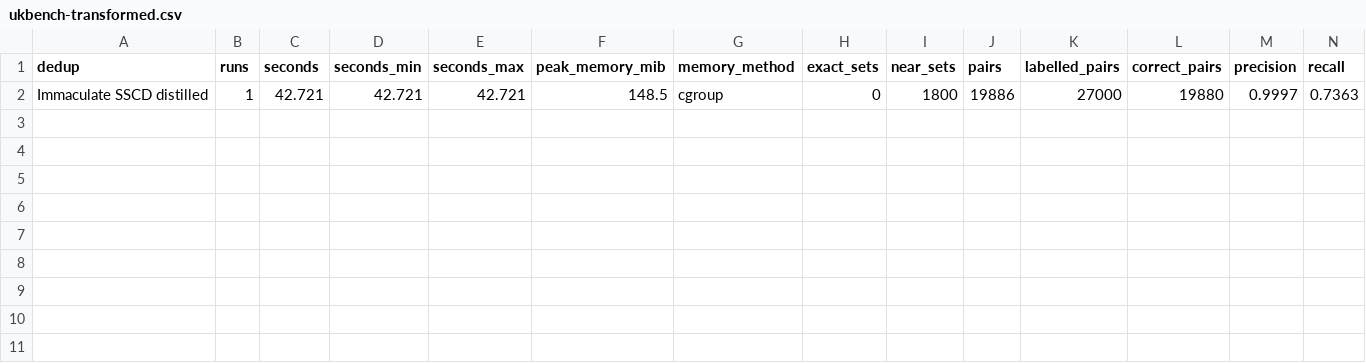
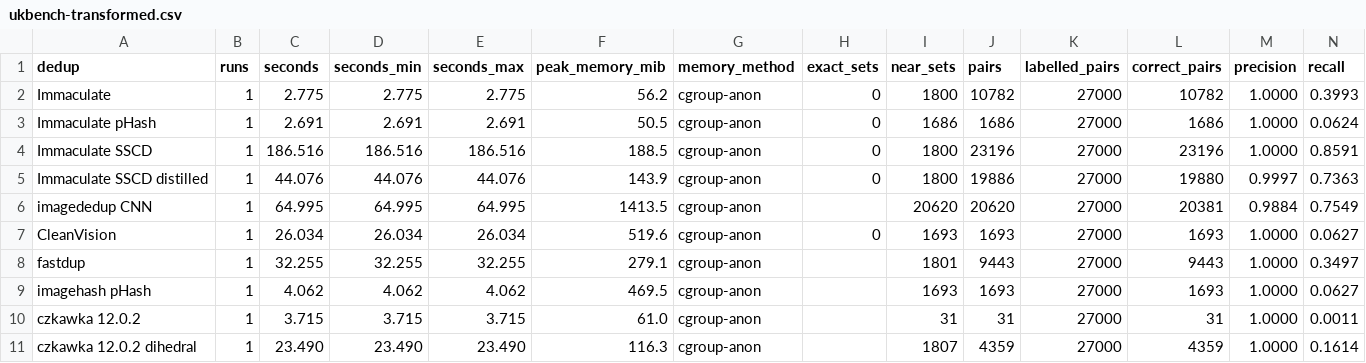
Before and after one commit to Pbatch/Immaculate, a CSV file: benchmark/results/ukbench-transformed.csv, drawn as a sheet.

```diff
--- a/benchmark/results/ukbench-transformed.csv
+++ b/benchmark/results/ukbench-transformed.csv
@@ -1,2 +1,11 @@
 dedup,runs,seconds,seconds_min,seconds_max,peak_memory_mib,memory_method,exact_sets,near_sets,pairs,labelled_pairs,correct_pairs,precision,recall
-Immaculate SSCD distilled,1,42.721,42.721,42.721,148.5,cgroup,0,1800,19886,27000,19880,0.9997,0.7363
+Immaculate,1,2.775,2.775,2.775,56.2,cgroup-anon,0,1800,10782,27000,10782,1.0000,0.3993
+Immaculate pHash,1,2.691,2.691,2.691,50.5,cgroup-anon,0,1686,1686,27000,1686,1.0000,0.0624
+Immaculate SSCD,1,186.516,186.516,186.516,188.5,cgroup-anon,0,1800,23196,27000,23196,1.0000,0.8591
+Immaculate SSCD distilled,1,44.076,44.076,44.076,143.9,cgroup-anon,0,1800,19886,27000,19880,0.9997,0.7363
+imagededup CNN,1,64.995,64.995,64.995,1413.5,cgroup-anon,,20620,20620,27000,20381,0.9884,0.7549
+CleanVision,1,26.034,26.034,26.034,519.6,cgroup-anon,0,1693,1693,27000,1693,1.0000,0.0627
+fastdup,1,32.255,32.255,32.255,279.1,cgroup-anon,,1801,9443,27000,9443,1.0000,0.3497
+imagehash pHash,1,4.062,4.062,4.062,469.5,cgroup-anon,,1693,1693,27000,1693,1.0000,0.0627
+czkawka 12.0.2,1,3.715,3.715,3.715,61.0,cgroup-anon,,31,31,27000,31,1.0000,0.0011
+czkawka 12.0.2 dihedral,1,23.490,23.490,23.490,116.3,cgroup-anon,,1807,4359,27000,4359,1.0000,0.1614
```
Also changed, not shown: benchmark/results/disc2021.csv, 1 other file.
